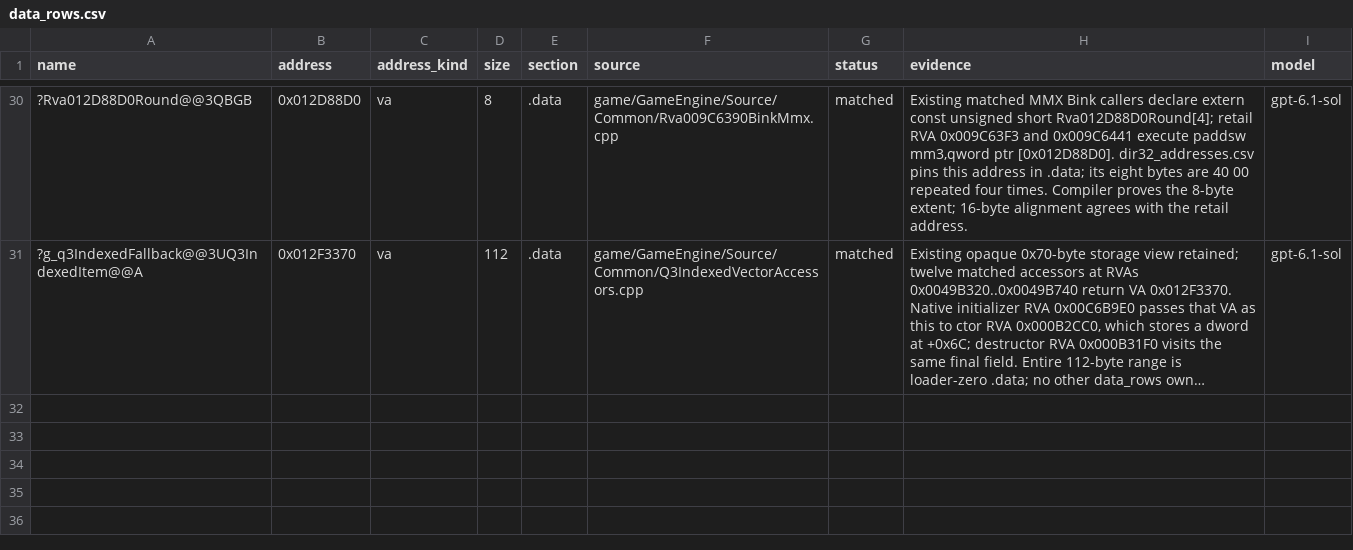
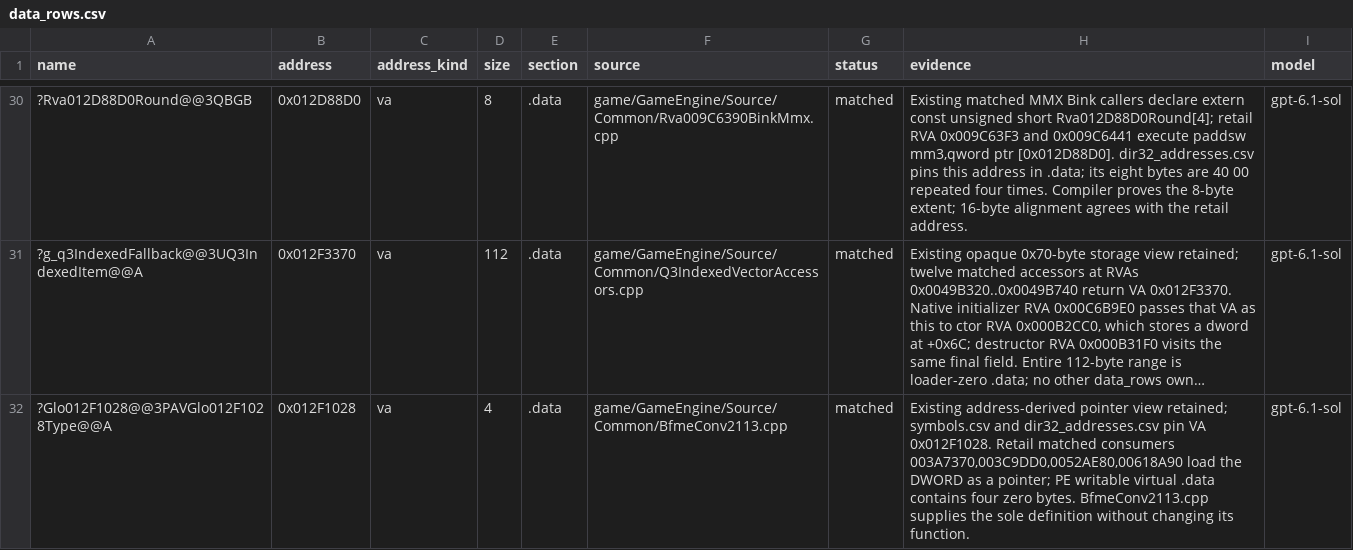
Before and after one commit to Open-BFME/Open-BFME-1, a CSV file: targets/game/reverse/data_rows.csv, drawn as a sheet; only a part is shown, gaps mark what is left out; long unchanged cells end in …; the diff names each change by its address in the sheet, - before the commit and + after, or states it on an @@ line.

Commit message:
link: define the pointer global at 0x012F1028
Four matched consumers read this zero .data pointer; Glo012F1028 is its dominant spelling, now defined once with a data row.

Claim-Lease: 0xFF4186CD=b5755f0f00094775baaa8c0243c48e75

```diff
--- a/targets/game/reverse/data_rows.csv
+++ b/targets/game/reverse/data_rows.csv
+row 32: ?Glo012F1028@@3PAVGlo012F1028Type@@A | 0x012F1028 | va | 4 | .data | game/GameEngine/Source/Common/BfmeConv2113.cpp | matched | Existing address-derived pointer view retained; symbols.csv and dir32_addresses.csv pin VA 0x012F1028. Retail matched consumers 003A7370,003C9DD0,0052AE80,00618A90 load the DWORD as a pointer; PE writable virtual .data contains four zero bytes. BfmeConv2113.cpp supplies the sole definition without changing its function. | gpt-6.1-sol
```
Also changed, not shown: 1 other file.
